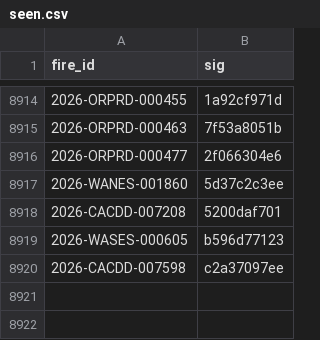
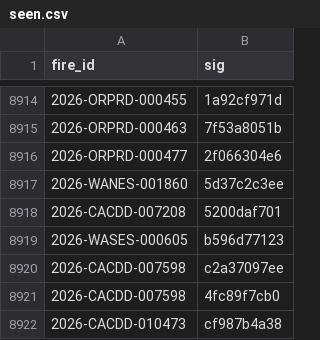
Before and after one commit to GT-Fire-Research-and-Innovation/WildfireRepo1, a CSV file: perimeters/seen.csv, drawn as a sheet; only a part is shown, gaps mark what is left out.

```diff
--- a/perimeters/seen.csv
+++ b/perimeters/seen.csv
@@ -8920 +8920,3 @@ fire_id,sig
 2026-CACDD-007598,c2a37097ee
+2026-CACDD-007598,4fc89f7cb0
+2026-CACDD-010473,cf987b4a38
```
Also changed, not shown: perimeters/index.csv, perimeters/polls/2026-11.csv, 1 other file.
